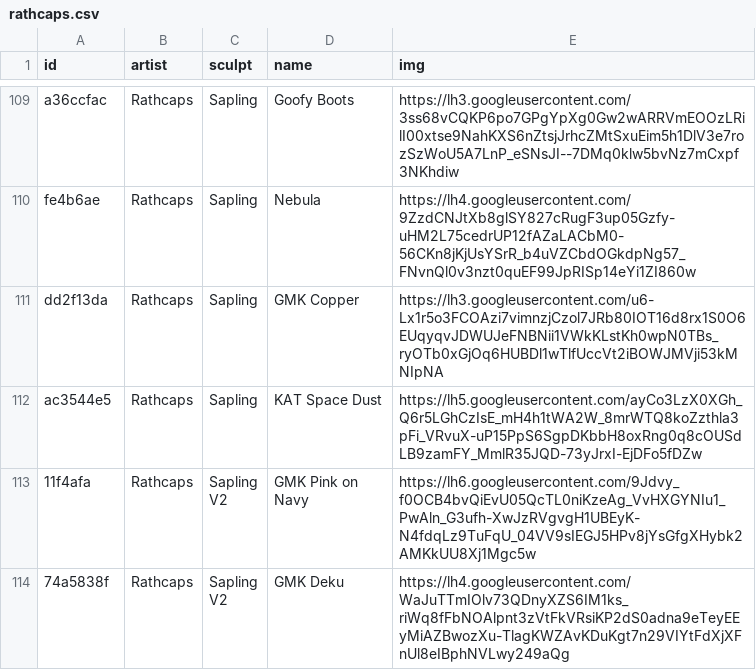
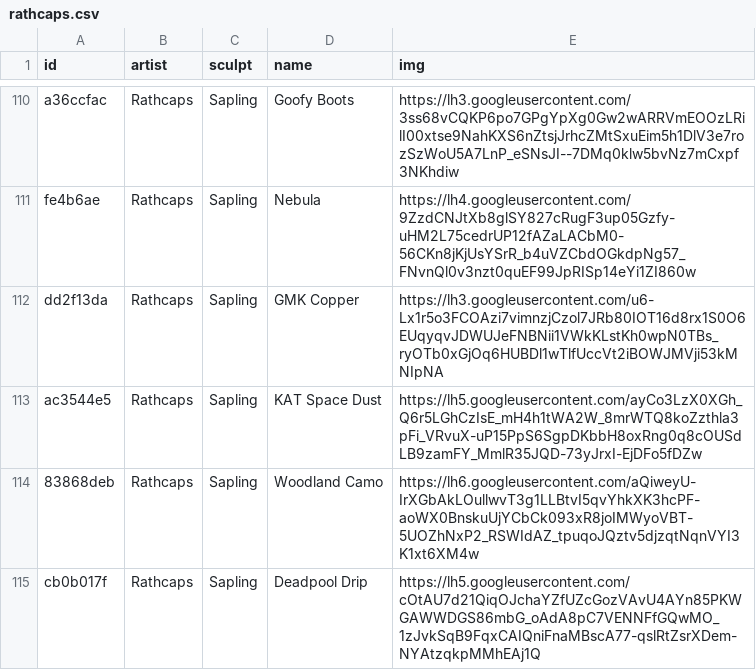
Before and after one commit to keycap-archivist/database, a CSV file: db/rathcaps.csv, drawn as a sheet; only a part is shown, gaps mark what is left out; the shorter side is filled out with more unchanged rows; the diff covers the shown part only.

```diff
--- a/db/rathcaps.csv
+++ b/db/rathcaps.csv
@@ -112 +113,3 @@ dd2f13da,Rathcaps,Sapling,GMK Copper,https://lh3.googleusercontent.com/u6-Lx1r5o
 ac3544e5,Rathcaps,Sapling,KAT Space Dust,https://lh5.googleusercontent.com/ayCo3LzX0XGh_Q6r5LGhCzIsE_mH4h1tWA2W_8mrWTQ8koZzthla3pFi_VRvuX-uP15PpS6SgpDKbbH8oxRng0q8cOUSdLB9zamFY_MmlR35JQD-73yJrxI-EjDFo5fDZw
+83868deb,Rathcaps,Sapling,Woodland Camo,https://lh6.googleusercontent.com/aQiweyU-IrXGbAkLOullwvT3g1LLBtvI5qvYhkXK3hcPF-aoWX0BnskuUjYCbCk093xR8joIMWyoVBT-5UOZhNxP2_RSWIdAZ_tpuqoJQztv5djzqtNqnVYI3K1xt6XM4w
+cb0b017f,Rathcaps,Sapling,Deadpool Drip,https://lh5.googleusercontent.com/cOtAU7d21QiqOJchaYZfUZcGozVAvU4AYn85PKWGAWWDGS86mbG_oAdA8pC7VENNFfGQwMO_1zJvkSqB9FqxCAIQniFnaMBscA77-qslRtZsrXDem-NYAtzqkpMMhEAj1Q
```
Also changed, not shown: 8 added rows elsewhere in this file, db/brewcaps.csv, db/glyco-caps.csv, 17 other files.
